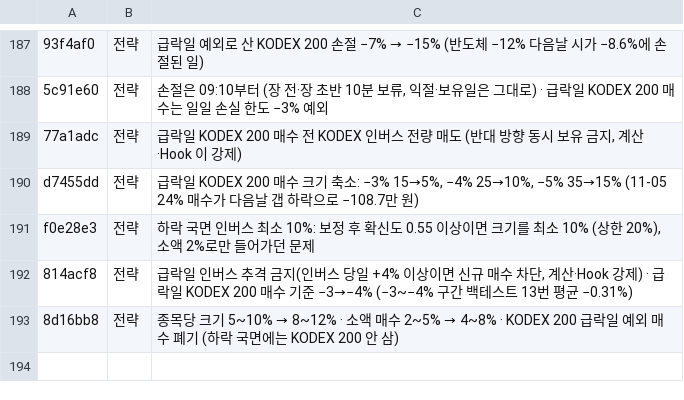
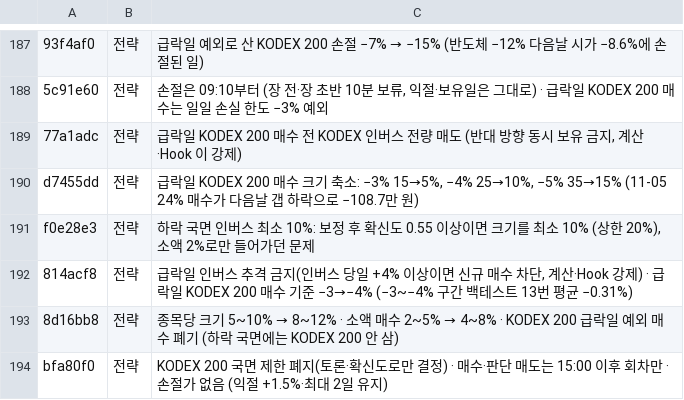
Before and after one commit to isopink/hynix-298f, a TSV file: reports/week1/changes.tsv, drawn as a sheet; only a part is shown, gaps mark what is left out.

```diff
--- a/reports/week1/changes.tsv
+++ b/reports/week1/changes.tsv
@@ -193 +193,2 @@ f0e28e3	전략	하락 국면 인버스 최소 10%: 보정 후 확신도 0.55 이
 8d16bb8	전략	종목당 크기 5~10% → 8~12% · 소액 매수 2~5% → 4~8% · KODEX 200 급락일 예외 매수 폐기 (하락 국면에는 KODEX 200 안 삼)
+bfa80f0	전략	KODEX 200 국면 제한 폐지(토론·확신도로만 결정) · 매수·판단 매도는 15:00 이후 회차만 · 손절가 없음 (익절 +1.5%·최대 2일 유지)
```
Also changed, not shown: reports/changelog_plain.tsv, 1 other file.
